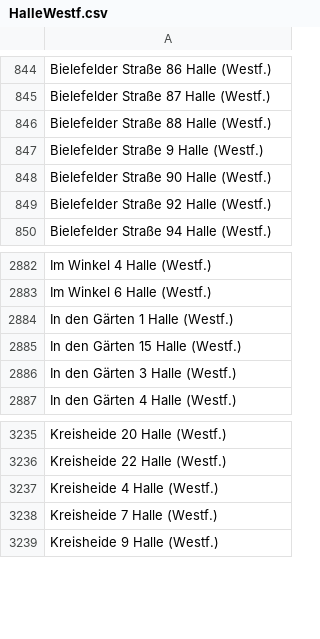
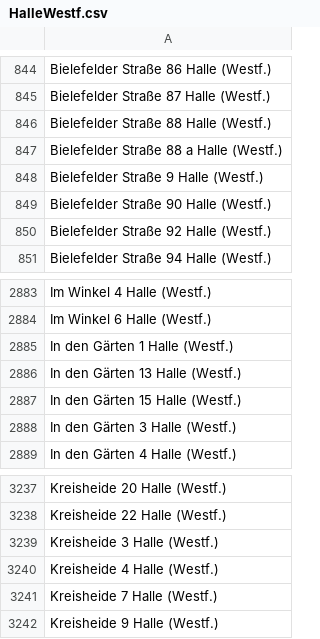
Before and after one commit to flohoff/kreisgt-addressentwicklung, a CSV file: HalleWestf.csv, drawn as a sheet; only a part is shown, gaps mark what is left out; the diff names each change by its address in the sheet, - before the commit and + after, or states it on an @@ line.

```diff
--- a/HalleWestf.csv
+++ b/HalleWestf.csv
+row 847: Bielefelder Straße 88 a Halle (Westf.)
+row 2886: In den Gärten 13 Halle (Westf.)
+row 3239: Kreisheide 3 Halle (Westf.)
```
Also changed, not shown: Guetersloh.csv, SchlossHolteStukenbrock.csv, 1 other file.
